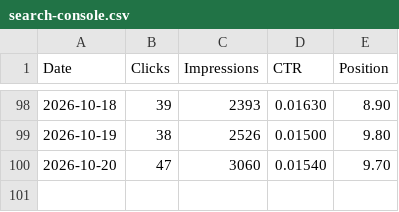
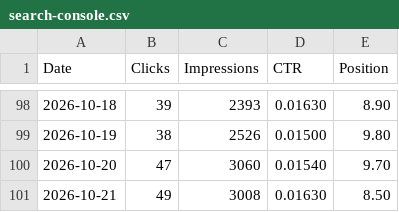
Before and after one commit to s2nnews/puzzles, a CSV file: dashboard/search-console.csv, drawn as a sheet; only a part is shown, gaps mark what is left out.

```diff
--- a/dashboard/search-console.csv
+++ b/dashboard/search-console.csv
@@ -100 +100,2 @@ Date,Clicks,Impressions,CTR,Position
 2026-10-20,47,3060,0.01540,9.70
+2026-10-21,49,3008,0.01630,8.50
```
Also changed, not shown: dashboard/porter_feed.csv.
